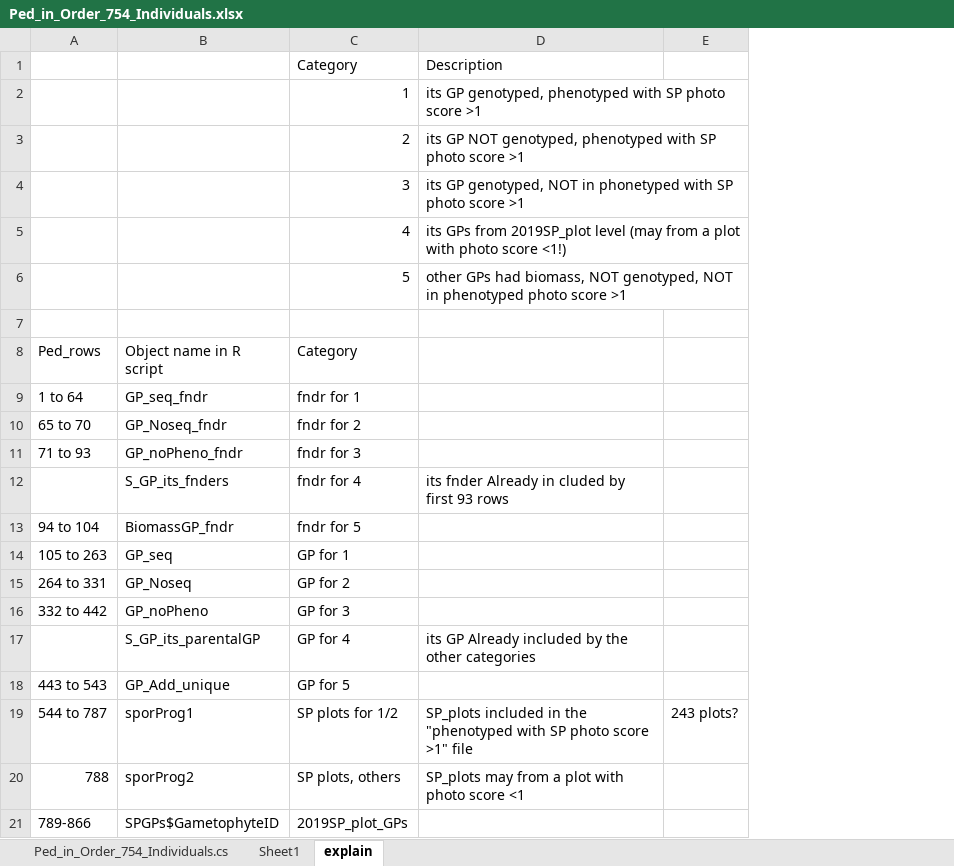
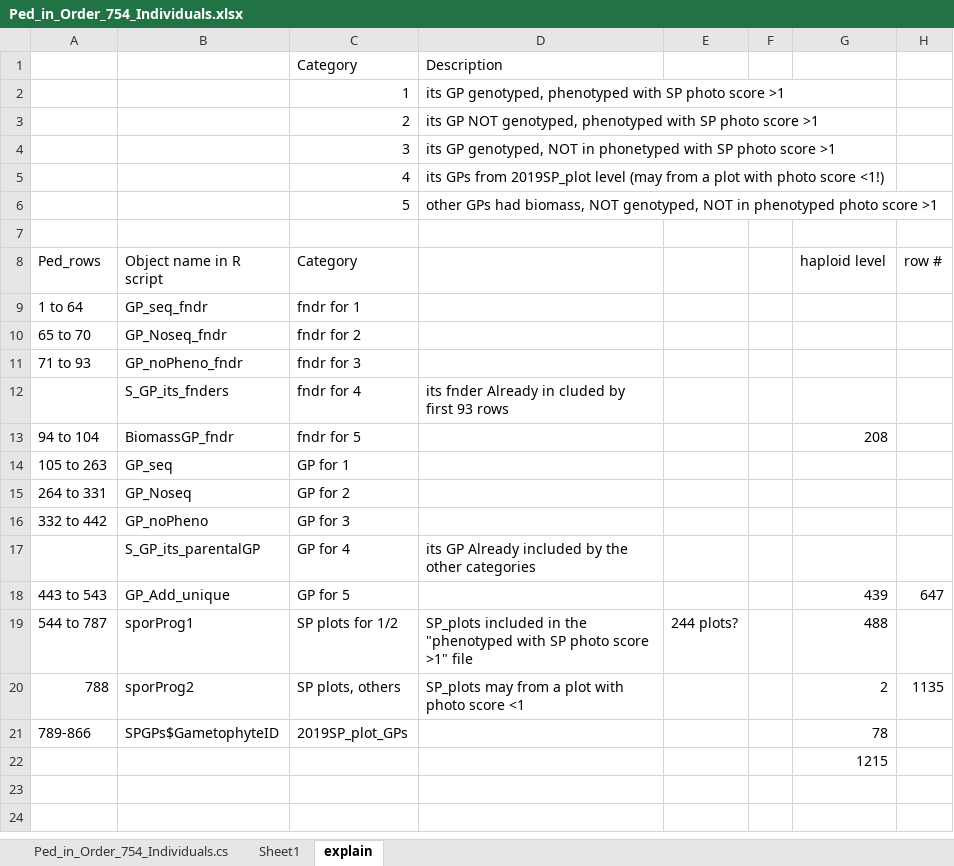
Before and after one commit to jeanlucj/SugarKelpBreeding, an Excel workbook: TraitAnalyses201003/ReorderPedigree/Ped_in_Order_754_Individuals.xlsx, sheet explain, drawn as a sheet; values as stored, in another font and other column widths than the file's, no borders; removed rows and columns are numbered as before the commit, all else as after; the diff names each change by its address in the sheet, - before the commit and + after, or states it on an @@ line.

Commit message:
haploid estimates brought in one folder

```diff
--- a/TraitAnalyses201003/ReorderPedigree/Ped_in_Order_754_Individuals.xlsx (sheet explain)
+++ b/TraitAnalyses201003/ReorderPedigree/Ped_in_Order_754_Individuals.xlsx (sheet explain)
-column E, row 19: 243 plots?
+column E, row 19: 244 plots?
+column F, empty
+column G (haploid level), rows 13-21: 208 |  |  |  |  | 439 | 488 | 2 | 78
+column H (row #), rows 18-20: 647 |  | 1135
+row 22:  |  |  |  |  |  | 1215
```
Also changed, not shown: 14 other files.
